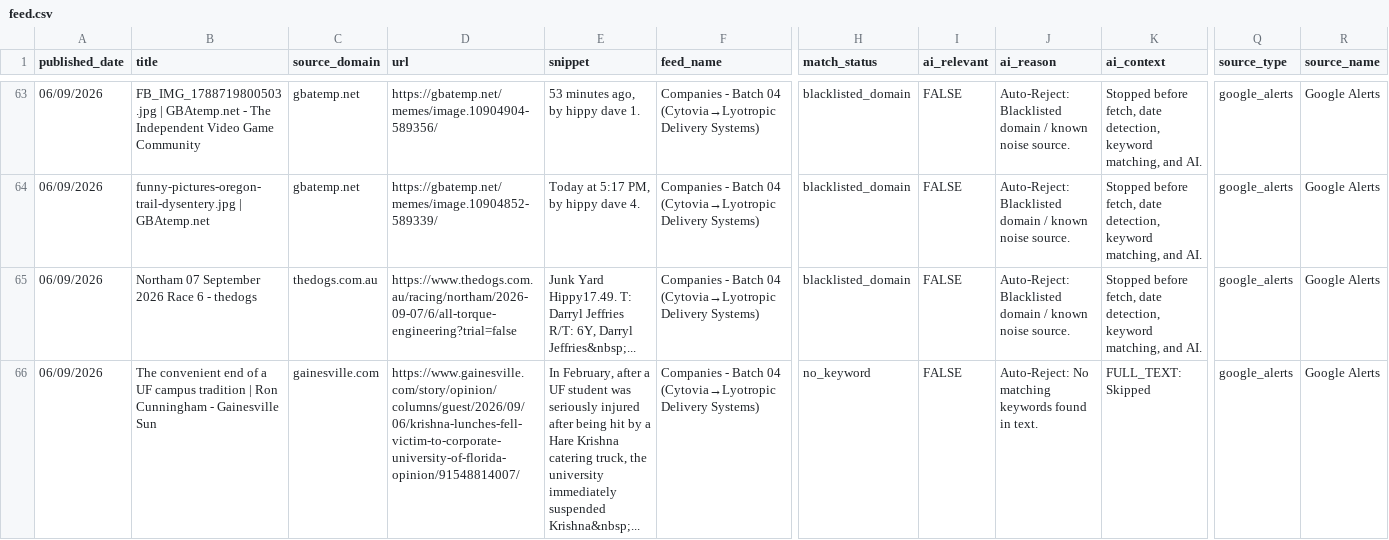
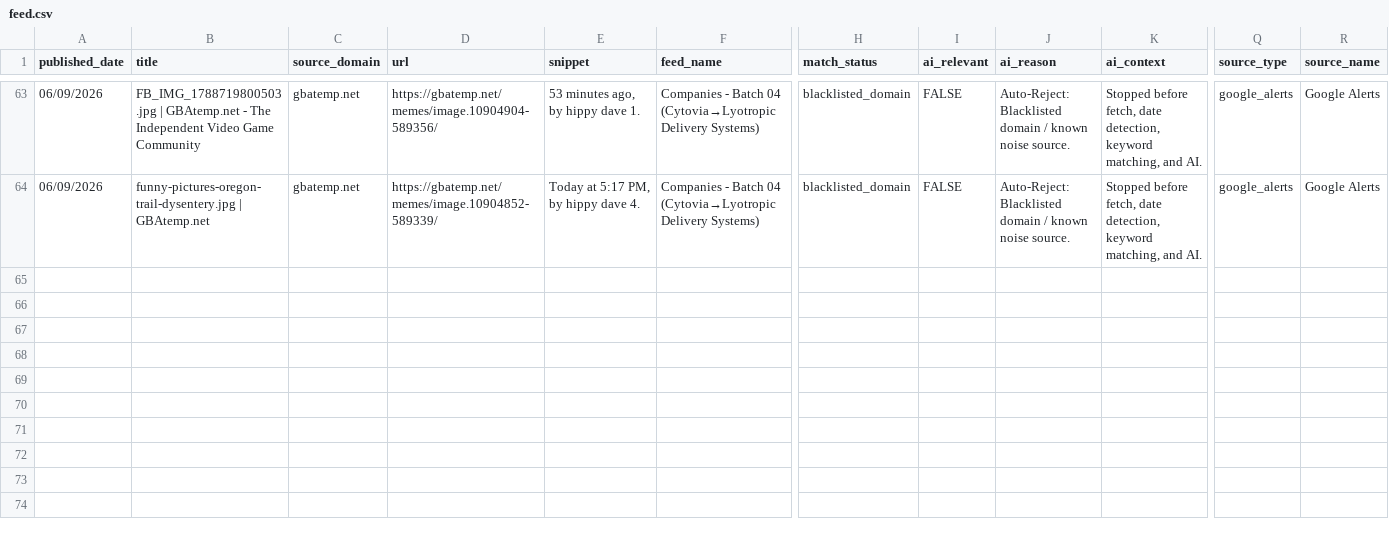
Before and after one commit to elyashivzangen/yissum-science, a CSV file: data_new_updater/feed.csv, drawn as a sheet; only a part is shown, gaps mark what is left out; rows hold the shown columns only; the diff names each change by its address in the sheet, - before the commit and + after, or states it on an @@ line.

```diff
--- a/data_new_updater/feed.csv
+++ b/data_new_updater/feed.csv
-row 65: 06/09/2026 | Northam 07 September 2026 Race 6 - thedogs | thedogs.com.au | https://www.thedogs.com.au/racing/northam/2026-09-07/6/all-torque-engineering?trial=false | Junk Yard Hippy17.49. T: Darryl Jeffries R/T: 6Y, Darryl Jeffries&nbsp;... | Companies - Batch 04 (Cytovia→Lyotropic Delivery Systems) | blacklisted_domain | FALSE | Auto-Reject: Blacklisted domain / known noise source. | Stopped before fetch, date detection, keyword matching, and AI. | google_alerts | Google Alerts
-row 66: 06/09/2026 | The convenient end of a UF campus tradition | Ron Cunningham - Gainesville Sun | gainesville.com | https://www.gainesville.com/story/opinion/columns/guest/2026/09/06/krishna-lunches-fell-victim-to-corporate-university-of-florida-opinion/91548814007/ | In February, after a UF student was seriously injured after being hit by a Hare Krishna catering truck, the university immediately suspended Krishna&nbsp;... | Companies - Batch 04 (Cytovia→Lyotropic Delivery Systems) | no_keyword | FALSE | Auto-Reject: No matching keywords found in text. | FULL_TEXT: Skipped | google_alerts | Google Alerts
```
Also changed, not shown: data_new_updater/feed_compact.csv, data_new_updater/feed_titles.csv, 2 other files.
